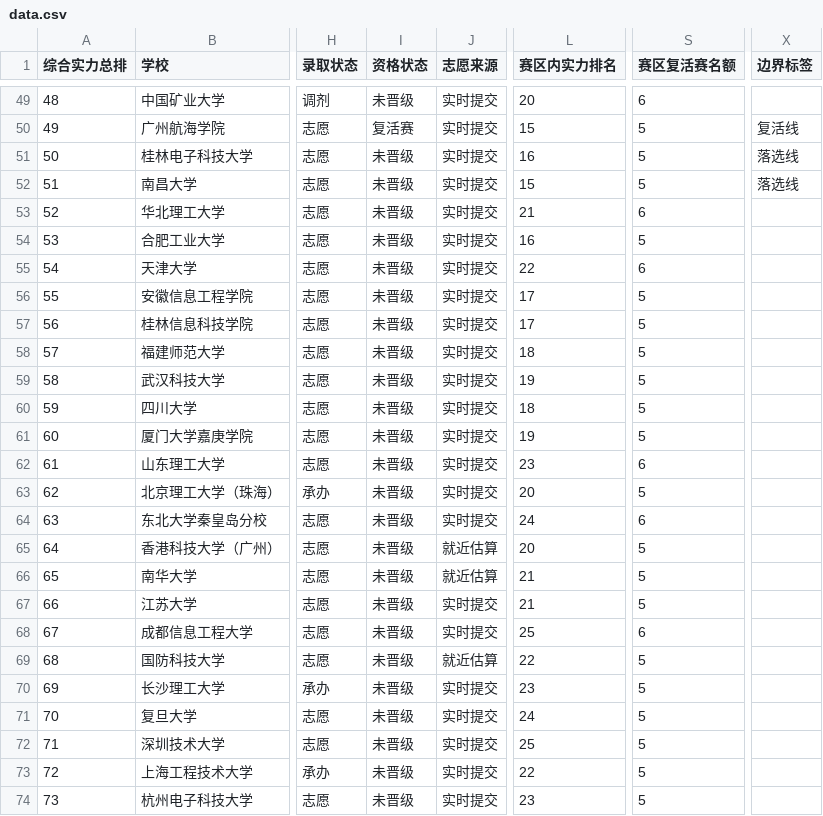
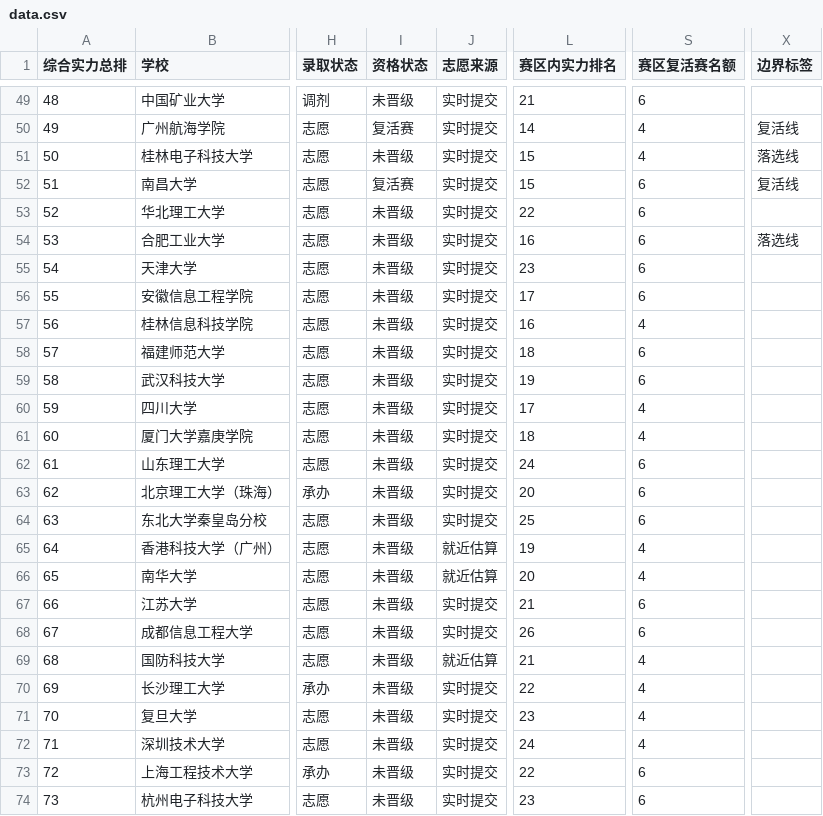
Before and after one commit to mqqqishere/RMUC2026-Registration-Dashboard, a CSV file: docs/data.csv, drawn as a sheet; only a part is shown, gaps mark what is left out; the diff covers the shown part only; the diff names each change by its address in the sheet, - before the commit and + after, or states it on an @@ line.

```diff
--- a/docs/data.csv
+++ b/docs/data.csv
-L49 (赛区内实力排名): 20
+L49 (赛区内实力排名): 21
-L50 (赛区内实力排名): 15
+L50 (赛区内实力排名): 14
-S50:S51 (赛区复活赛名额): 5
+S50:S51 (赛区复活赛名额): 4
-L51 (赛区内实力排名): 16
+L51 (赛区内实力排名): 15
-I52 (资格状态): 未晋级
+I52 (资格状态): 复活赛
-S52 (赛区复活赛名额): 5
+S52 (赛区复活赛名额): 6
-X52 (边界标签): 落选线
+X52 (边界标签): 复活线
-L53 (赛区内实力排名): 21
+L53 (赛区内实力排名): 22
-S54 (赛区复活赛名额): 5
+S54 (赛区复活赛名额): 6
-X54 (边界标签): (empty)
+X54 (边界标签): 落选线
-L55 (赛区内实力排名): 22
+L55 (赛区内实力排名): 23
-S56 (赛区复活赛名额): 5
+S56 (赛区复活赛名额): 6
-L57 (赛区内实力排名): 17
+L57 (赛区内实力排名): 16
-S57 (赛区复活赛名额): 5
+S57 (赛区复活赛名额): 4
-S58:S59 (赛区复活赛名额): 5
+S58:S59 (赛区复活赛名额): 6
-L60 (赛区内实力排名): 18
+L60 (赛区内实力排名): 17
-S60:S61 (赛区复活赛名额): 5
+S60:S61 (赛区复活赛名额): 4
-L61 (赛区内实力排名): 19
+L61 (赛区内实力排名): 18
-L62 (赛区内实力排名): 23
+L62 (赛区内实力排名): 24
-S63 (赛区复活赛名额): 5
+S63 (赛区复活赛名额): 6
-L64 (赛区内实力排名): 24
+L64 (赛区内实力排名): 25
-L65 (赛区内实力排名): 20
+L65 (赛区内实力排名): 19
-S65:S66 (赛区复活赛名额): 5
+S65:S66 (赛区复活赛名额): 4
-L66 (赛区内实力排名): 21
+L66 (赛区内实力排名): 20
-S67 (赛区复活赛名额): 5
+S67 (赛区复活赛名额): 6
-L68 (赛区内实力排名): 25
+L68 (赛区内实力排名): 26
-L69 (赛区内实力排名): 22
+L69 (赛区内实力排名): 21
-S69:S72 (赛区复活赛名额): 5
+S69:S72 (赛区复活赛名额): 4
-L70 (赛区内实力排名): 23
+L70 (赛区内实力排名): 22
-L71 (赛区内实力排名): 24
+L71 (赛区内实力排名): 23
-L72 (赛区内实力排名): 25
+L72 (赛区内实力排名): 24
-S73:S74 (赛区复活赛名额): 5
+S73:S74 (赛区复活赛名额): 6
```
Also changed, not shown: 88 edited cells elsewhere in this file, 1 other file.
